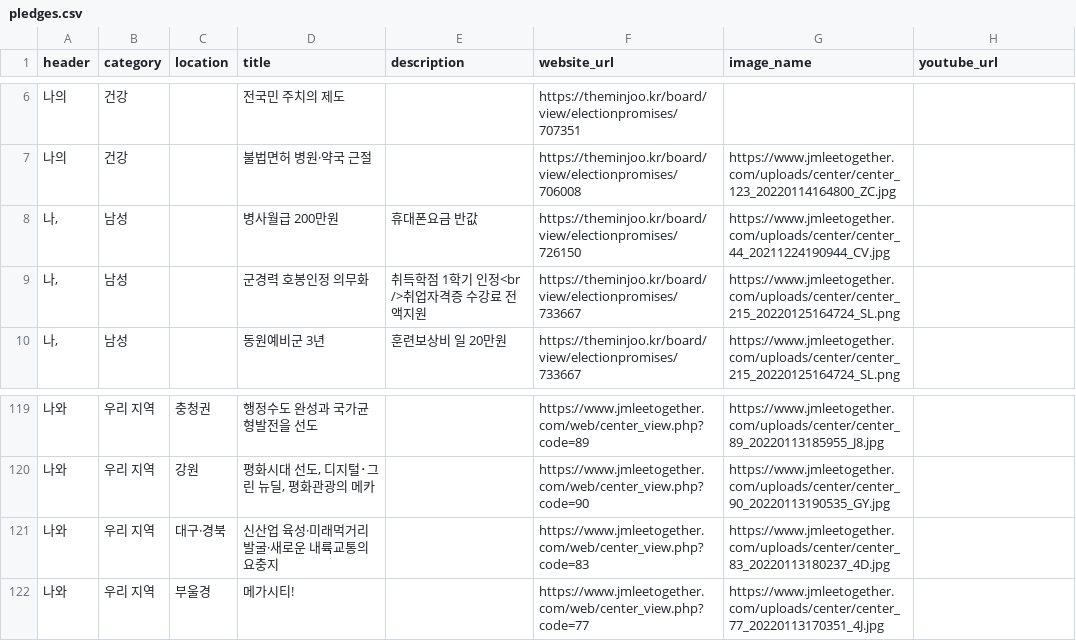
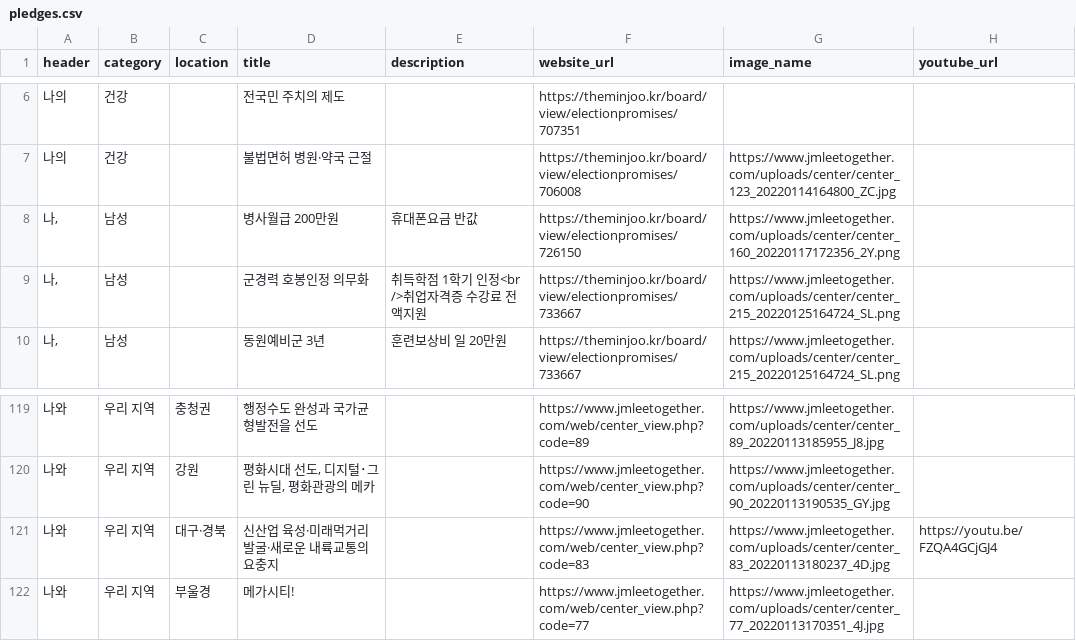
Before and after one commit to p4u-jm/p4u-jm.github.io, a CSV file: data/pledges.csv, drawn as a sheet; only a part is shown, gaps mark what is left out.

Commit message:
updated: og:image, data

```diff
--- a/data/pledges.csv
+++ b/data/pledges.csv
@@ -7,3 +7,3 @@
 나의,건강,,불법면허 병원·약국 근절,,https://theminjoo.kr/board/view/electionpromises/706008,https://www.jmleetogether.com/uploads/center/center_123_20220114164800_ZC.jpg,
-"나,",남성,,병사월급 200만원 ,휴대폰요금 반값,https://theminjoo.kr/board/view/electionpromises/726150,https://www.jmleetogether.com/uploads/center/center_44_20211224190944_CV.jpg,
+"나,",남성,,병사월급 200만원 ,휴대폰요금 반값,https://theminjoo.kr/board/view/electionpromises/726150,https://www.jmleetogether.com/uploads/center/center_160_20220117172356_2Y.png,
 "나,",남성,,군경력 호봉인정 의무화,취득학점 1학기 인정<br />취업자격증 수강료 전액지원,https://theminjoo.kr/board/view/electionpromises/733667,https://www.jmleetogether.com/uploads/center/center_215_20220125164724_SL.png,
@@ -120,3 +120,3 @@
 나와,우리 지역 ,강원,"평화시대 선도, 디지털･그린 뉴딜, 평화관광의 메카",,https://www.jmleetogether.com/web/center_view.php?code=90,https://www.jmleetogether.com/uploads/center/center_90_20220113190535_GY.jpg,
-나와,우리 지역 ,대구·경북,신산업 육성·미래먹거리 발굴·새로운 내륙교통의 요충지,,https://www.jmleetogether.com/web/center_view.php?code=83,https://www.jmleetogether.com/uploads/center/center_83_20220113180237_4D.jpg,
+나와,우리 지역 ,대구·경북,신산업 육성·미래먹거리 발굴·새로운 내륙교통의 요충지,,https://www.jmleetogether.com/web/center_view.php?code=83,https://www.jmleetogether.com/uploads/center/center_83_20220113180237_4D.jpg,https://youtu.be/FZQA4GCjGJ4
 나와,우리 지역 ,부울경,메가시티! ,,https://www.jmleetogether.com/web/center_view.php?code=77,https://www.jmleetogether.com/uploads/center/center_77_20220113170351_4J.jpg,
```
Also changed, not shown: 1 other file.
